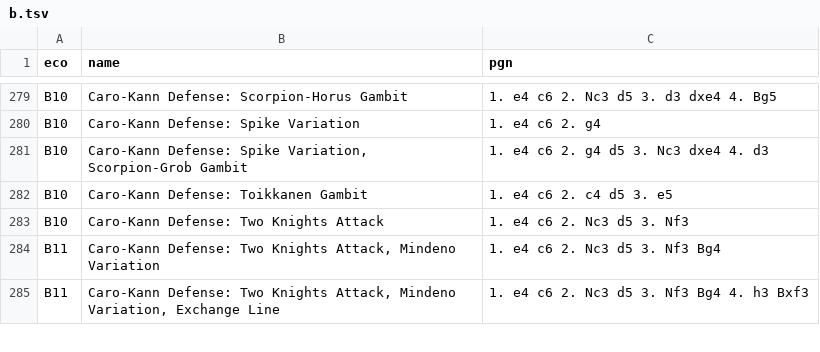
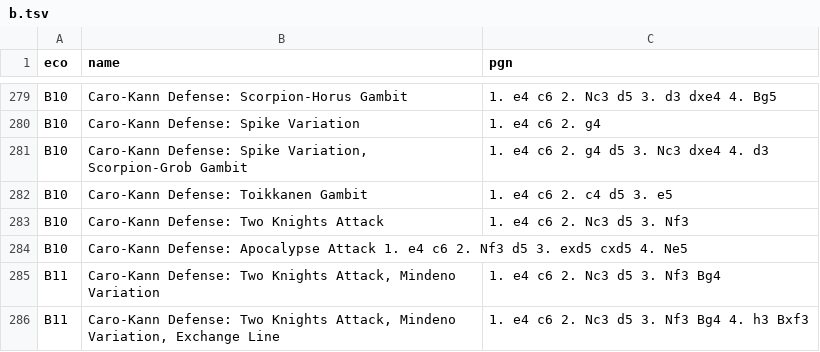
Before and after one commit to lichess-org/chess-openings, a TSV file: b.tsv, drawn as a sheet; only a part is shown, gaps mark what is left out.

Commit message:
add caro kann apocalypse attack

```diff
--- a/b.tsv
+++ b/b.tsv
@@ -283,2 +283,3 @@ B10	Caro-Kann Defense: Toikkanen Gambit	1. e4 c6 2. c4 d5 3. e5
 B10	Caro-Kann Defense: Two Knights Attack	1. e4 c6 2. Nc3 d5 3. Nf3
+B10	Caro-Kann Defense: Apocalypse Attack    1. e4 c6 2. Nf3 d5 3. exd5 cxd5 4. Ne5
 B11	Caro-Kann Defense: Two Knights Attack, Mindeno Variation	1. e4 c6 2. Nc3 d5 3. Nf3 Bg4
```
